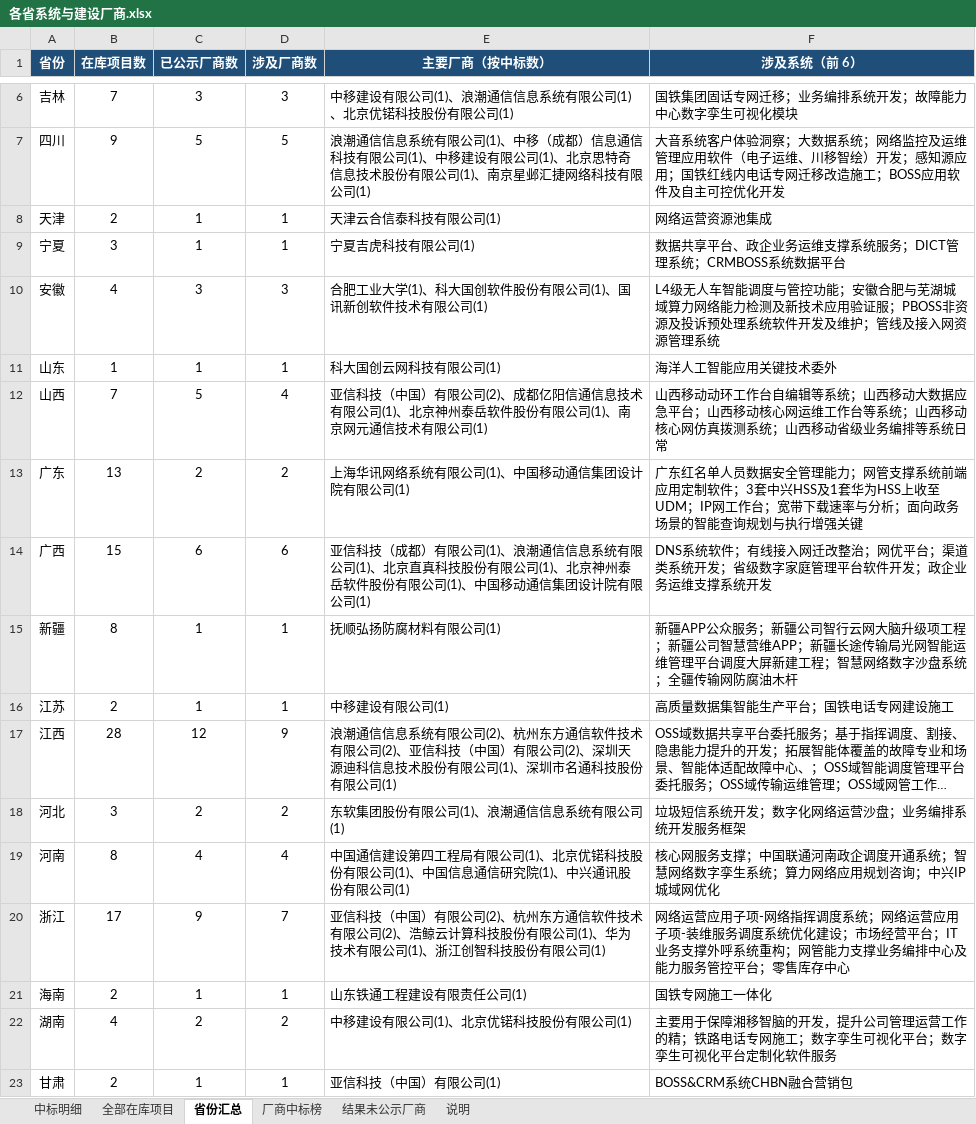
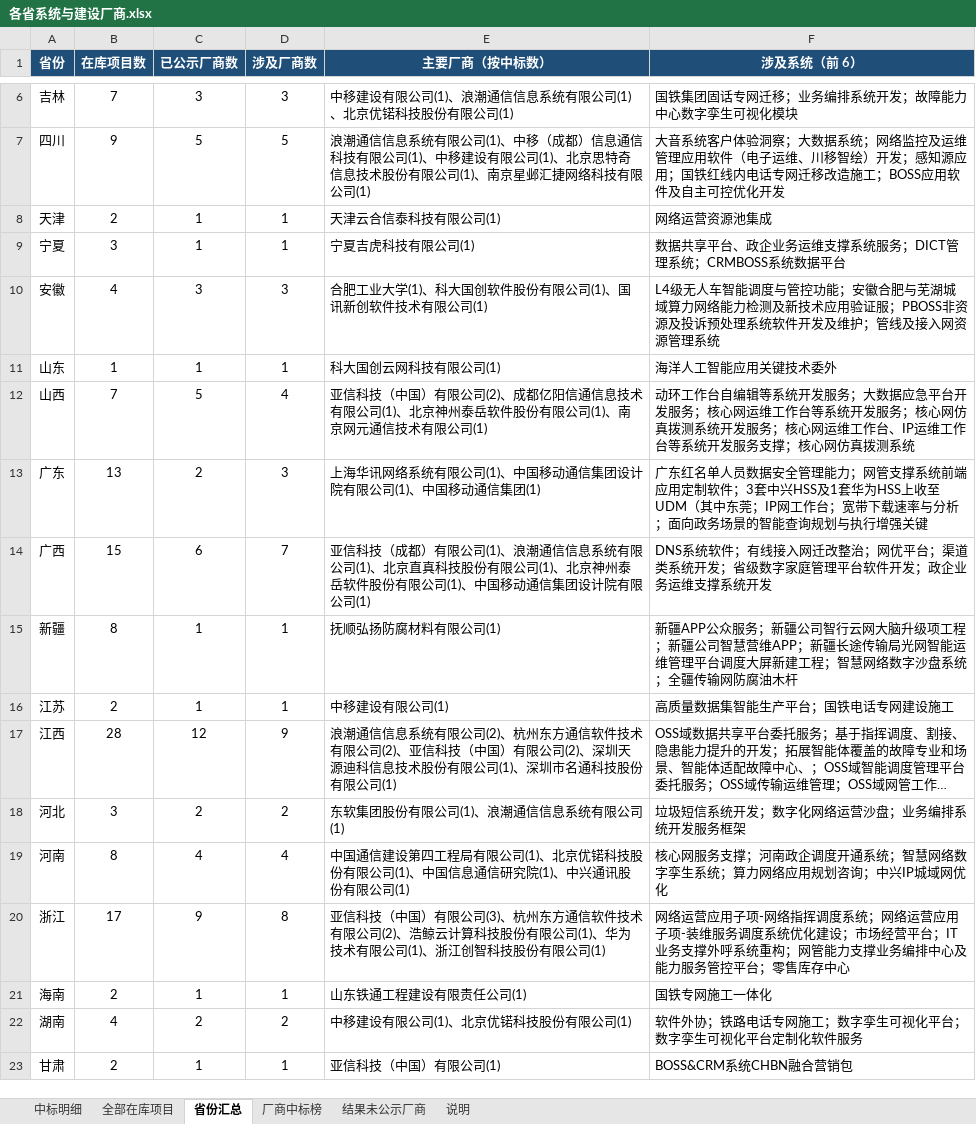
Before and after one commit to Duyanya/bid-radar, an Excel workbook: 各省系统与建设厂商.xlsx, sheet 省份汇总, drawn as a sheet; only a part is shown, gaps mark what is left out; long unchanged cells end in …; values as stored, in another font and other column widths than the file's, no borders; the diff covers the shown part only; the diff names each change by its address in the sheet, - before the commit and + after, or states it on an @@ line.

```diff
--- a/各省系统与建设厂商.xlsx (sheet 省份汇总)
+++ b/各省系统与建设厂商.xlsx (sheet 省份汇总)
-F12 (涉及系统（前 6）): 山西移动动环工作台自编辑等系统；山西移动大数据应急平台；山西移动核心网运维工作台等系统；山西移动核心网仿真拨测系统；山西移动省级业务编排等系统日常
+F12 (涉及系统（前 6）): 动环工作台自编辑等系统开发服务；大数据应急平台开发服务；核心网运维工作台等系统开发服务；核心网仿真拨测系统开发服务；核心网运维工作台、IP运维工作台等系统开发服务支撑；核心网仿真拨测系统
-D13 (涉及厂商数): 2
+D13 (涉及厂商数): 3
-E13 (主要厂商（按中标数）): 上海华讯网络系统有限公司(1)、中国移动通信集团设计院有限公司(1)
+E13 (主要厂商（按中标数）): 上海华讯网络系统有限公司(1)、中国移动通信集团设计院有限公司(1)、中国移动通信集团(1)
-F13 (涉及系统（前 6）): …上收至UDM；IP网工…
+F13 (涉及系统（前 6）): …上收至UDM（其中东莞；IP网工…
-D14 (涉及厂商数): 6
+D14 (涉及厂商数): 7
-F19 (涉及系统（前 6）): …务支撑；中国联通河南政企…
+F19 (涉及系统（前 6）): …务支撑；河南政企…
-D20 (涉及厂商数): 7
+D20 (涉及厂商数): 8
-E20 (主要厂商（按中标数）): …有限公司(2)、杭州东…
+E20 (主要厂商（按中标数）): …有限公司(3)、杭州东…
-F22 (涉及系统（前 6）): 主要用于保障湘移智脑的开发，提升公司管理运营工作的精；铁路电…
+F22 (涉及系统（前 6）): 软件外协；铁路电…
```
Also changed, not shown: 5 edited cells elsewhere in this sheet, sheet 全部在库项目, sheet 厂商中标榜, sheet 中标明细, sheet 说明, 3 other files.
